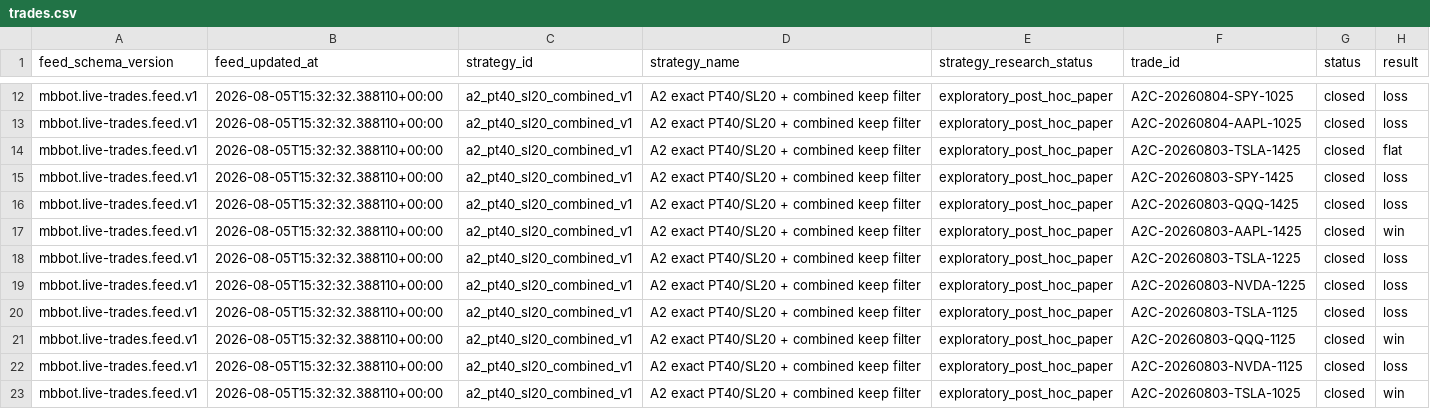
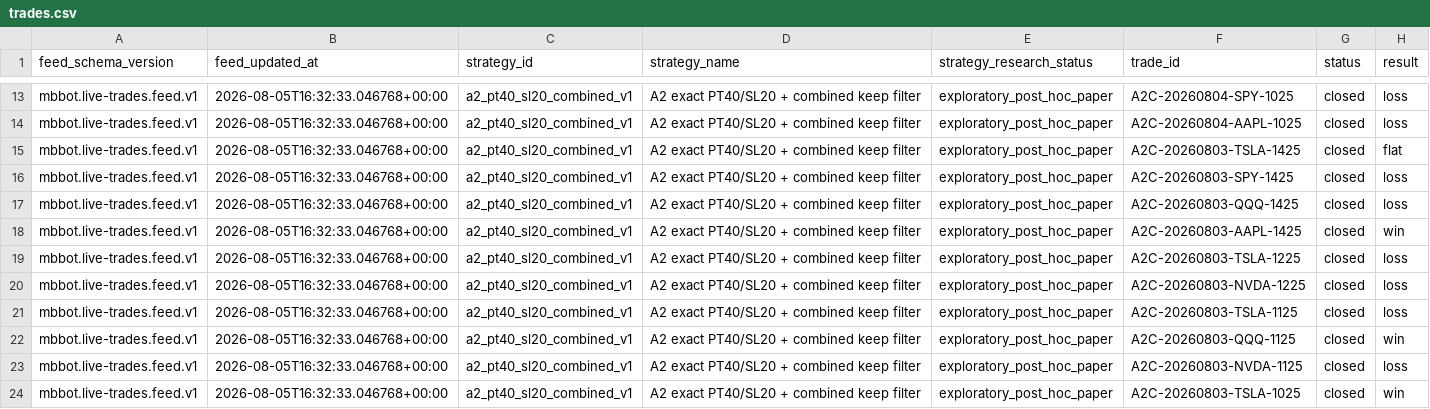
Before and after one commit to meshTHEgreat/MBbot, a CSV file: feed/trades.csv, drawn as a sheet; only a part is shown, gaps mark what is left out; addresses are those after the commit; the diff covers the shown part only; the diff names each change by its address in the sheet, - before the commit and + after, or states it on an @@ line.

```diff
--- a/feed/trades.csv
+++ b/feed/trades.csv
-B13:B24 (feed_updated_at): 2026-08-05T15:32:32.388110+00:00
+B13:B24 (feed_updated_at): 2026-08-05T16:32:33.046768+00:00
```
Also changed, not shown: 1 added row and 10 edited cells elsewhere in this file, 2 other files.
